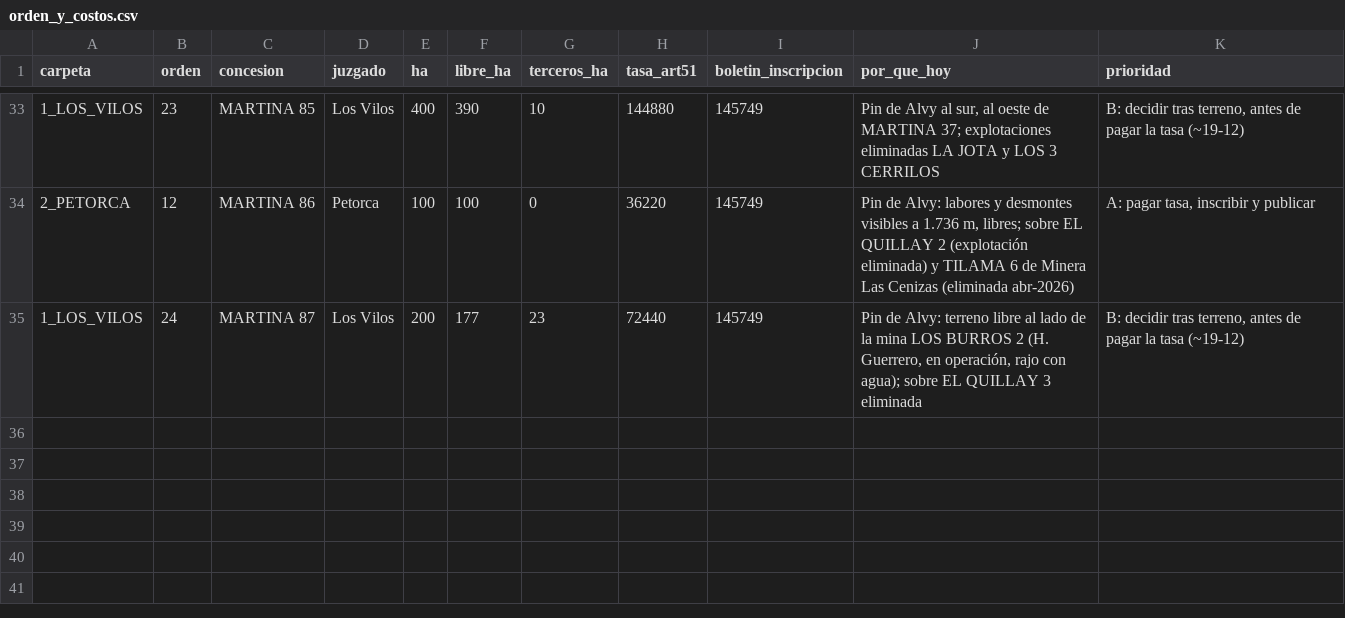
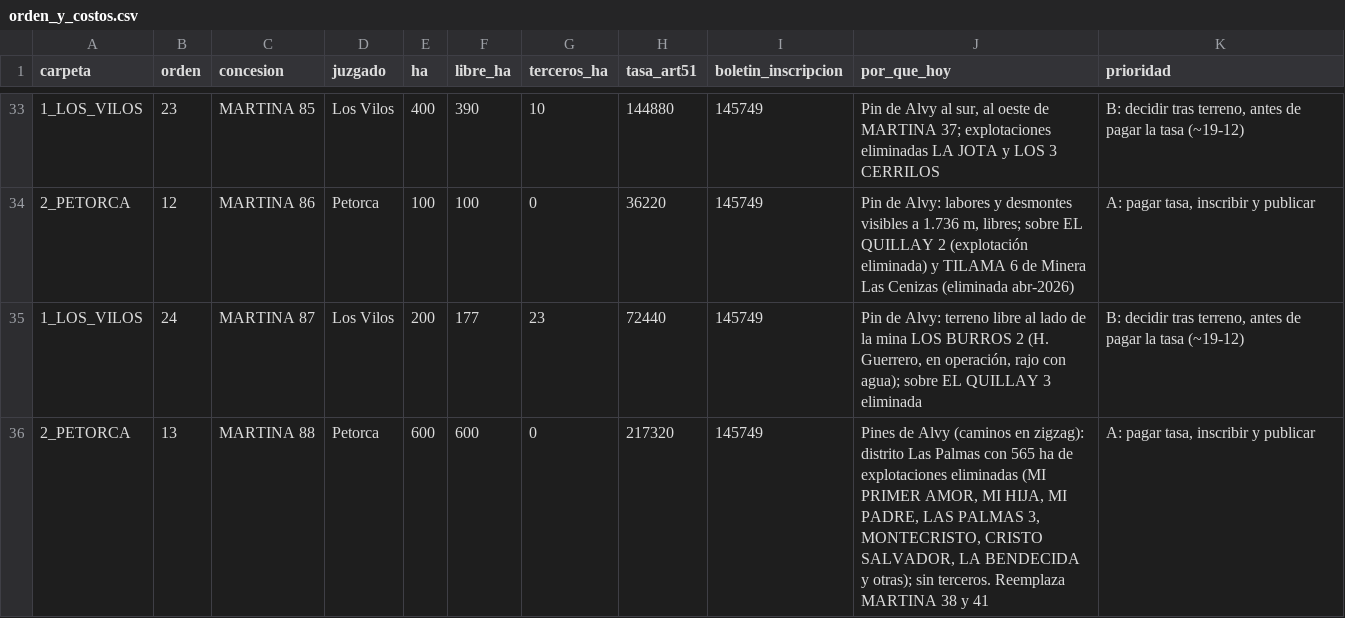
Before and after one commit to alvarocumora/prospecto-palmeritas, a CSV file: docs/tilama/pedimentos/SUBIR_HOY_TODO_19-11-2026/B_causas_nuevas/orden_y_costos.csv, drawn as a sheet; only a part is shown, gaps mark what is left out; the diff names each change by its address in the sheet, - before the commit and + after, or states it on an @@ line.

```diff
--- a/docs/tilama/pedimentos/SUBIR_HOY_TODO_19-11-2026/B_causas_nuevas/orden_y_costos.csv
+++ b/docs/tilama/pedimentos/SUBIR_HOY_TODO_19-11-2026/B_causas_nuevas/orden_y_costos.csv
+row 36: 2_PETORCA | 13 | MARTINA 88 | Petorca | 600 | 600 | 0 | 217320 | 145749 | Pines de Alvy (caminos en zigzag): distrito Las Palmas con 565 ha de explotaciones eliminadas (MI PRIMER AMOR, MI HIJA, MI PADRE, LAS PALMAS 3, MONTECRISTO, CRISTO SALVADOR, LA BENDECIDA y otras); sin terceros. Reemplaza MARTINA 38 y 41 | A: pagar tasa, inscribir y publicar
```
Also changed, not shown: 5 other files.
